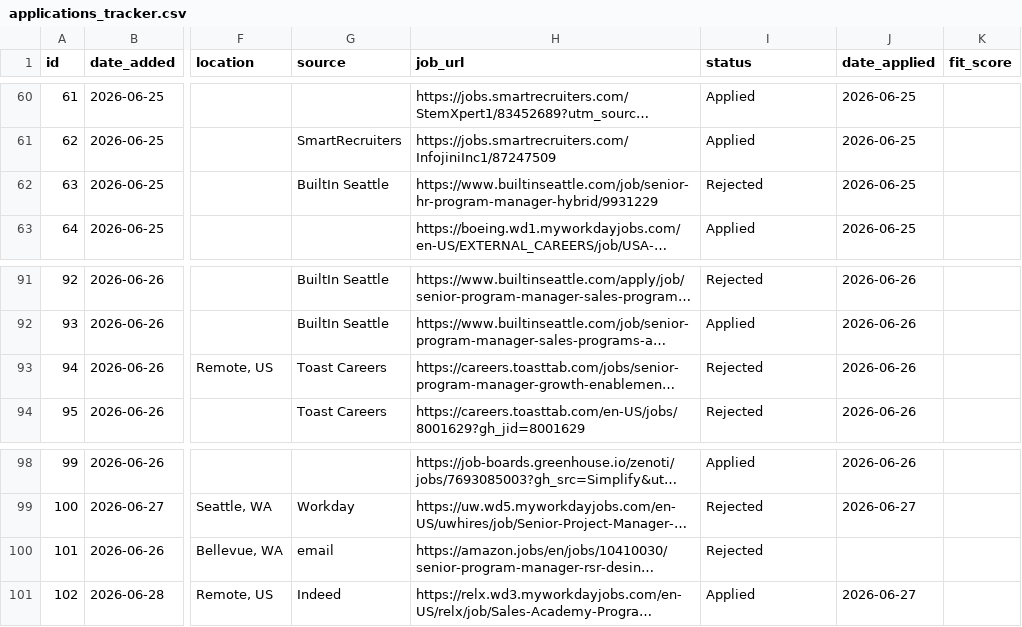
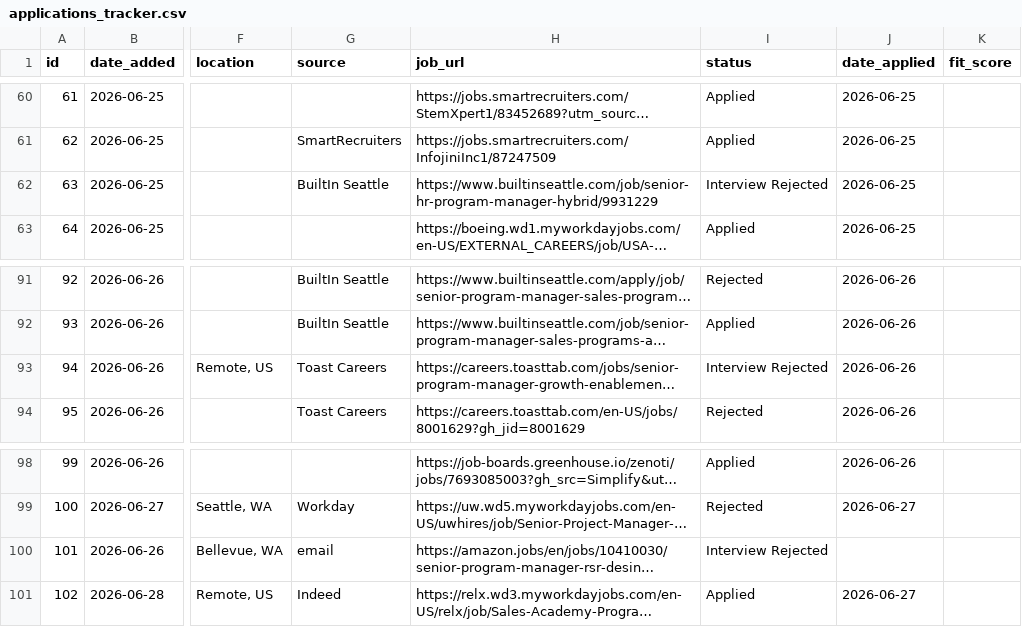
Before and after one commit to undrsky/t32tfoes3m, a CSV file: applications_tracker.csv, drawn as a sheet; only a part is shown, gaps mark what is left out; long unchanged cells end in …; the diff names each change by its address in the sheet, - before the commit and + after, or states it on an @@ line.

Commit message:
Add Interview Rejected status

```diff
--- a/applications_tracker.csv
+++ b/applications_tracker.csv
-I62 (status): Rejected
+I62 (status): Interview Rejected
-I93 (status): Rejected
+I93 (status): Interview Rejected
-I100 (status): Rejected
+I100 (status): Interview Rejected
```
